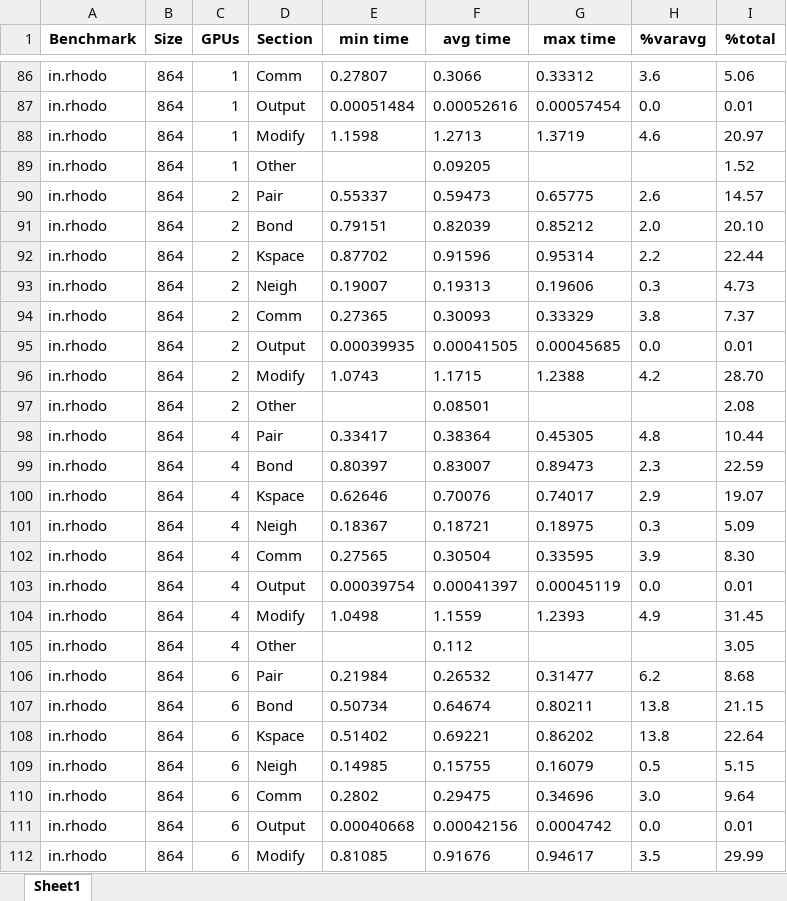
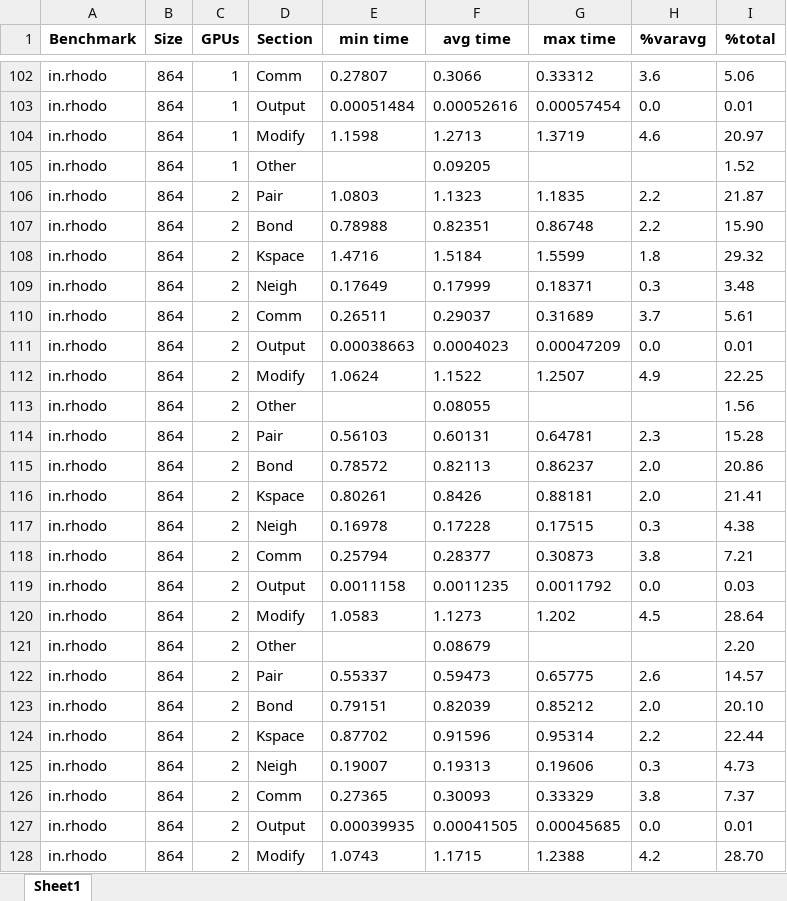
Before and after one commit to francesco-peverelli/lammps-benchmarks, an Excel workbook: lammps_gpu/prof/rhodo_kspace_task.xlsx, sheet Sheet1, drawn as a sheet; only a part is shown, gaps mark what is left out; the shorter side is filled out with more unchanged rows; values as stored, in another font and other column widths than the file's, no borders; the diff covers the shown part only; the diff names each change by its address in the sheet, - before the commit and + after, or states it on an @@ line.

```diff
--- a/lammps_gpu/prof/rhodo_kspace_task.xlsx (sheet Sheet1)
+++ b/lammps_gpu/prof/rhodo_kspace_task.xlsx (sheet Sheet1)
+row 106: in.rhodo | 864 | 2 | Pair | 1.0803 | 1.1323 | 1.1835 | 2.2 | 21.87
+row 107: in.rhodo | 864 | 2 | Bond | 0.78988 | 0.82351 | 0.86748 | 2.2 | 15.90
+row 108: in.rhodo | 864 | 2 | Kspace | 1.4716 | 1.5184 | 1.5599 | 1.8 | 29.32
+row 109: in.rhodo | 864 | 2 | Neigh | 0.17649 | 0.17999 | 0.18371 | 0.3 | 3.48
+row 110: in.rhodo | 864 | 2 | Comm | 0.26511 | 0.29037 | 0.31689 | 3.7 | 5.61
+row 111: in.rhodo | 864 | 2 | Output | 0.00038663 | 0.0004023 | 0.00047209 | 0.0 | 0.01
+row 112: in.rhodo | 864 | 2 | Modify | 1.0624 | 1.1522 | 1.2507 | 4.9 | 22.25
+row 113: in.rhodo | 864 | 2 | Other |  | 0.08055 |  |  | 1.56
+row 114: in.rhodo | 864 | 2 | Pair | 0.56103 | 0.60131 | 0.64781 | 2.3 | 15.28
+row 115: in.rhodo | 864 | 2 | Bond | 0.78572 | 0.82113 | 0.86237 | 2.0 | 20.86
+row 116: in.rhodo | 864 | 2 | Kspace | 0.80261 | 0.8426 | 0.88181 | 2.0 | 21.41
+row 117: in.rhodo | 864 | 2 | Neigh | 0.16978 | 0.17228 | 0.17515 | 0.3 | 4.38
+row 118: in.rhodo | 864 | 2 | Comm | 0.25794 | 0.28377 | 0.30873 | 3.8 | 7.21
+row 119: in.rhodo | 864 | 2 | Output | 0.0011158 | 0.0011235 | 0.0011792 | 0.0 | 0.03
+row 120: in.rhodo | 864 | 2 | Modify | 1.0583 | 1.1273 | 1.202 | 4.5 | 28.64
+row 121: in.rhodo | 864 | 2 | Other |  | 0.08679 |  |  | 2.20
```
Also changed, not shown: 144 added rows elsewhere in this sheet, 33 other files.
